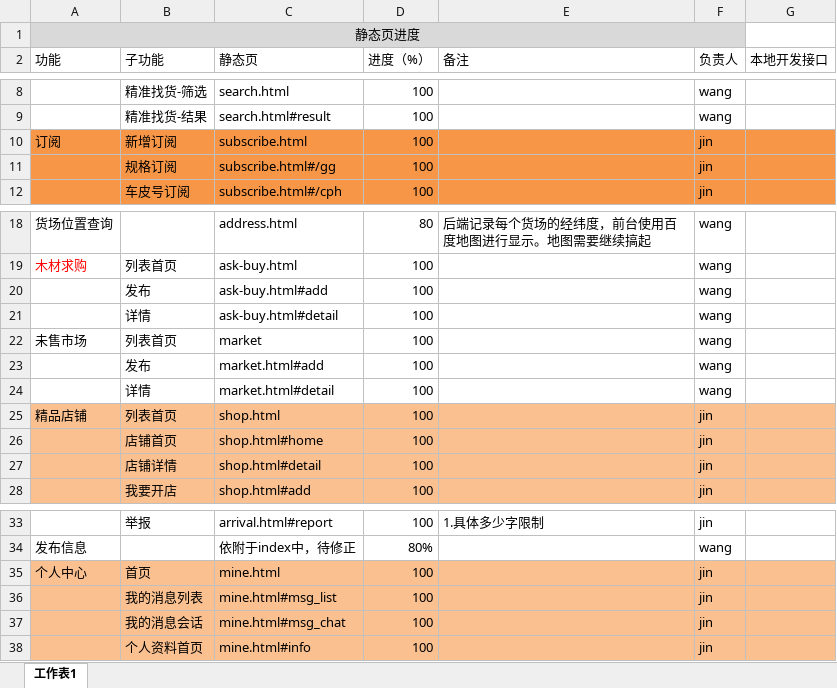
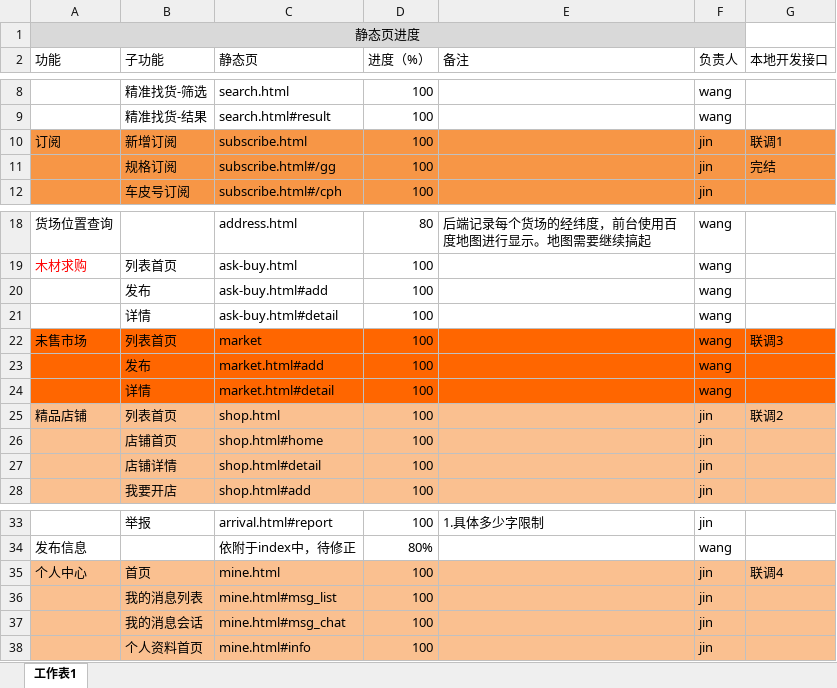
Before and after one commit to wangxiaobo66/YLT, an Excel workbook: doc/YLT_路径配置和进度.xlsx, sheet 工作表1, drawn as a sheet; only a part is shown, gaps mark what is left out; values as stored, in another font and other column widths than the file's, no borders; the diff names each change by its address in the sheet, - before the commit and + after, or states it on an @@ line.

```diff
--- a/doc/YLT_路径配置和进度.xlsx (sheet 工作表1)
+++ b/doc/YLT_路径配置和进度.xlsx (sheet 工作表1)
-G10 (本地开发接口): (empty)
+G10 (本地开发接口): 联调1
-G11 (本地开发接口): (empty)
+G11 (本地开发接口): 完结
-A22:G24 fill: none
+A22:G24 fill: #FF6600
-G22 (本地开发接口): (empty)
+G22 (本地开发接口): 联调3
-G25 (本地开发接口): (empty)
+G25 (本地开发接口): 联调2
-G35 (本地开发接口): (empty)
+G35 (本地开发接口): 联调4
```
Also changed, not shown: doc/前后端接口文档.xlsx, 15 other files.
